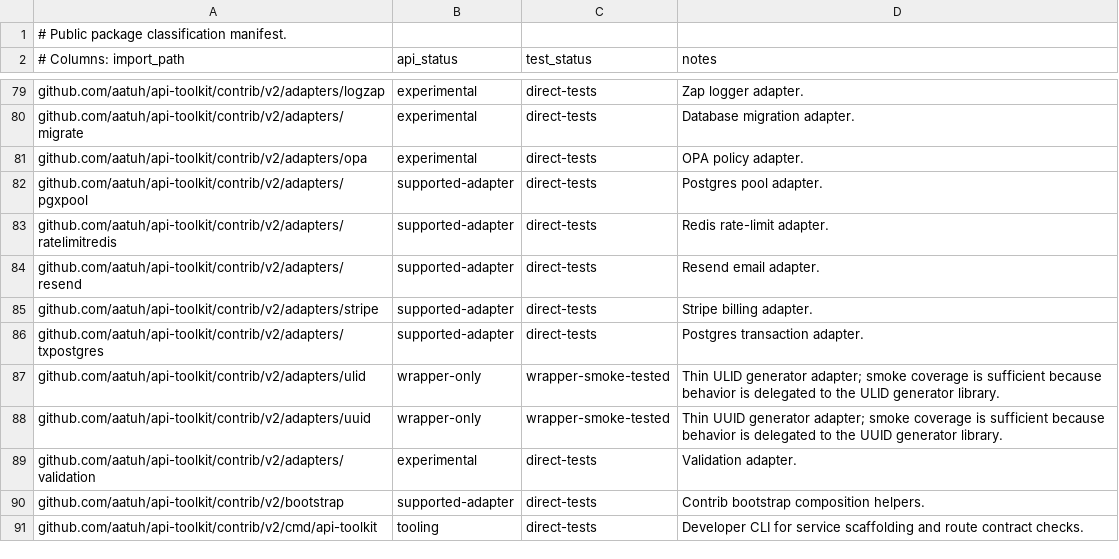
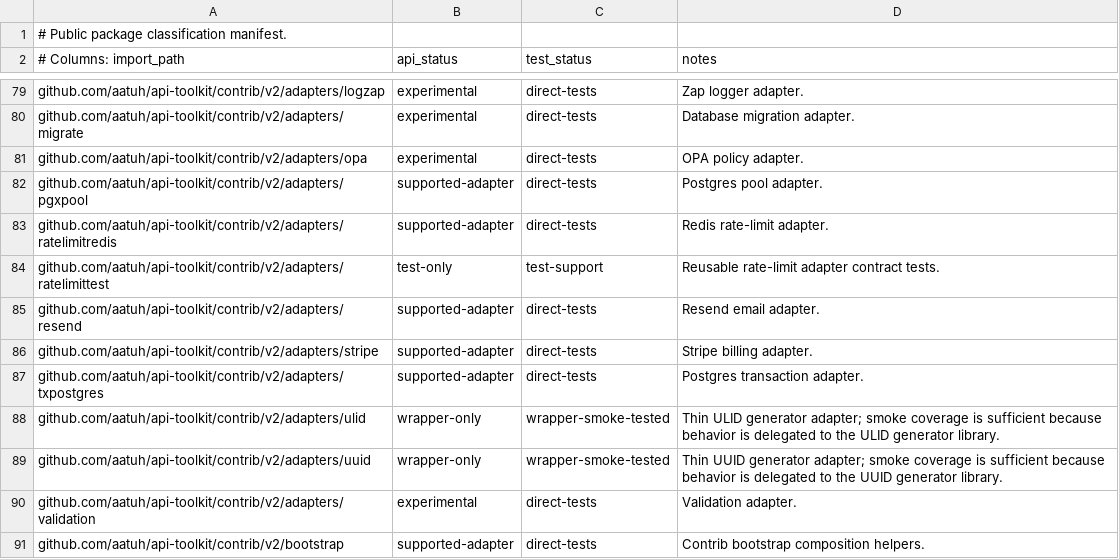
Before and after one commit to aatuh/api-toolkit, a TSV file: docs/package-classification.tsv, drawn as a sheet; only a part is shown, gaps mark what is left out; the shorter side is filled out with more unchanged rows.

Commit message:
test: add rate limiter adapter contract

```diff
--- a/docs/package-classification.tsv
+++ b/docs/package-classification.tsv
@@ -83,2 +83,3 @@ github.com/aatuh/api-toolkit/contrib/v2/adapters/pgxpool	supported-adapter	direc
 github.com/aatuh/api-toolkit/contrib/v2/adapters/ratelimitredis	supported-adapter	direct-tests	Redis rate-limit adapter.
+github.com/aatuh/api-toolkit/contrib/v2/adapters/ratelimittest	test-only	test-support	Reusable rate-limit adapter contract tests.
 github.com/aatuh/api-toolkit/contrib/v2/adapters/resend	supported-adapter	direct-tests	Resend email adapter.
```
Also changed, not shown: 4 other files.
